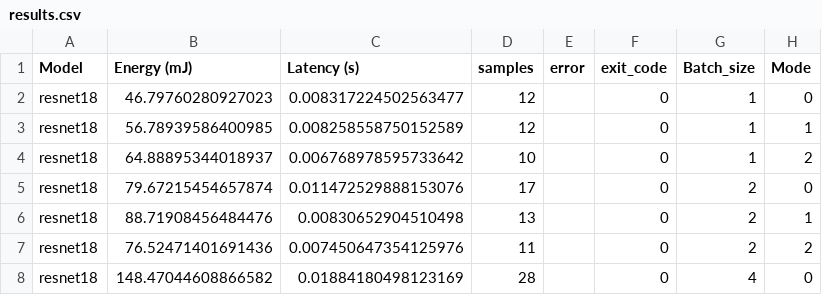
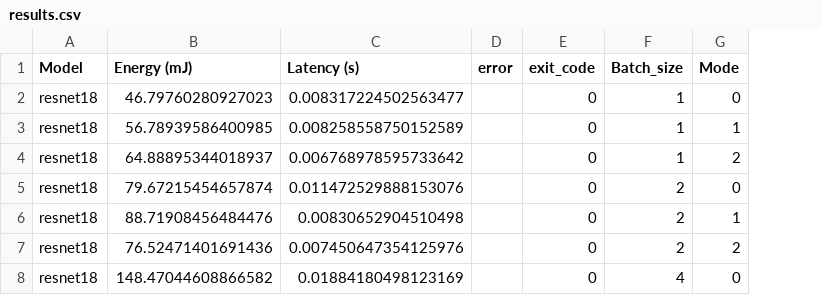
Before and after one commit to ncthi/Energy-consumption, a CSV file: results.csv, drawn as a sheet; the diff names each change by its address in the sheet, - before the commit and + after, or states it on an @@ line.

Commit message:
edit file result

```diff
--- a/results.csv
+++ b/results.csv
-column D (samples), rows 2-8: 12 | 12 | 10 | 17 | 13 | 11 | 28
```
